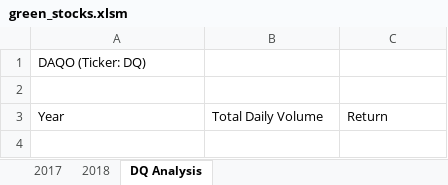
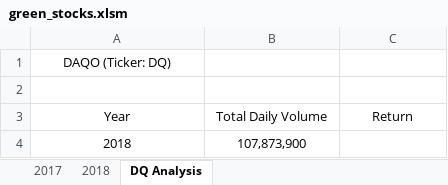
Before and after one commit to dalejandri/stocks-analysis, an Excel workbook: green_stocks.xlsm, sheet DQ Analysis, drawn as a sheet; values as stored, in another font and other column widths than the file's, no borders; the diff names each change by its address in the sheet, - before the commit and + after, or states it on an @@ line.

Commit message:
Add files via upload

```diff
--- a/green_stocks.xlsm (sheet DQ Analysis)
+++ b/green_stocks.xlsm (sheet DQ Analysis)
-A1 alignment: left
+A1 alignment: center
-A3:C3 alignment: left
+A3:C3 alignment: center
+row 4: 2018 | 107,873,900
```
